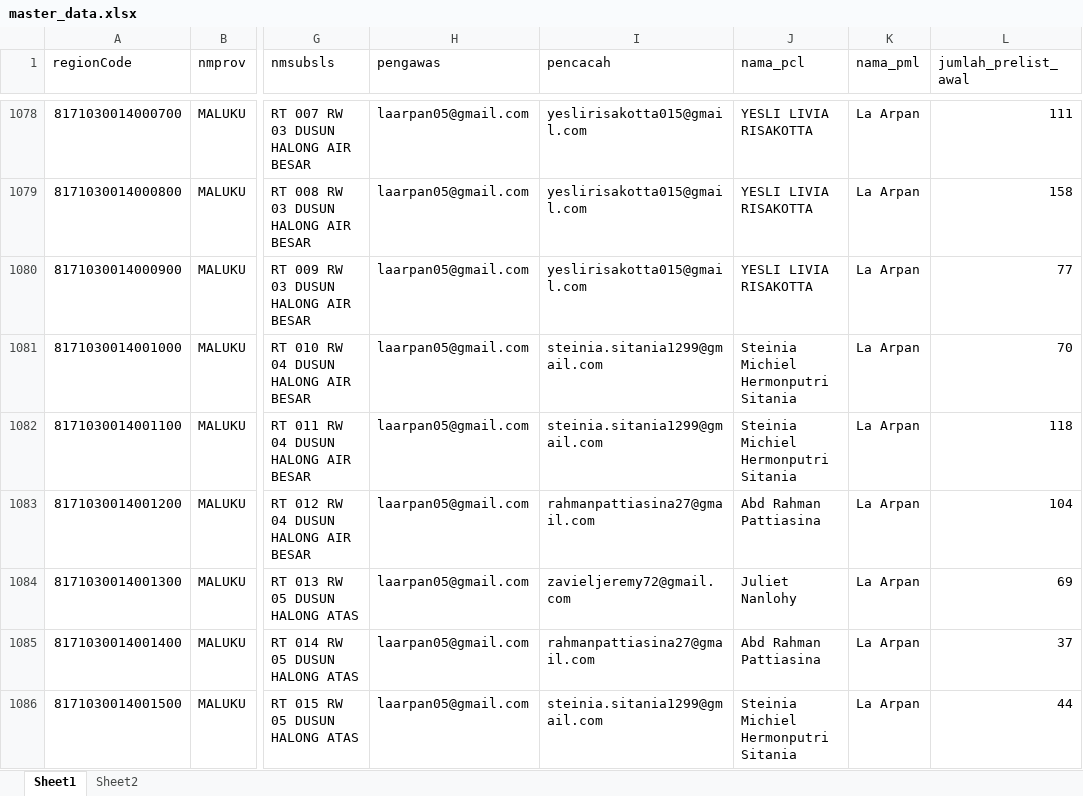
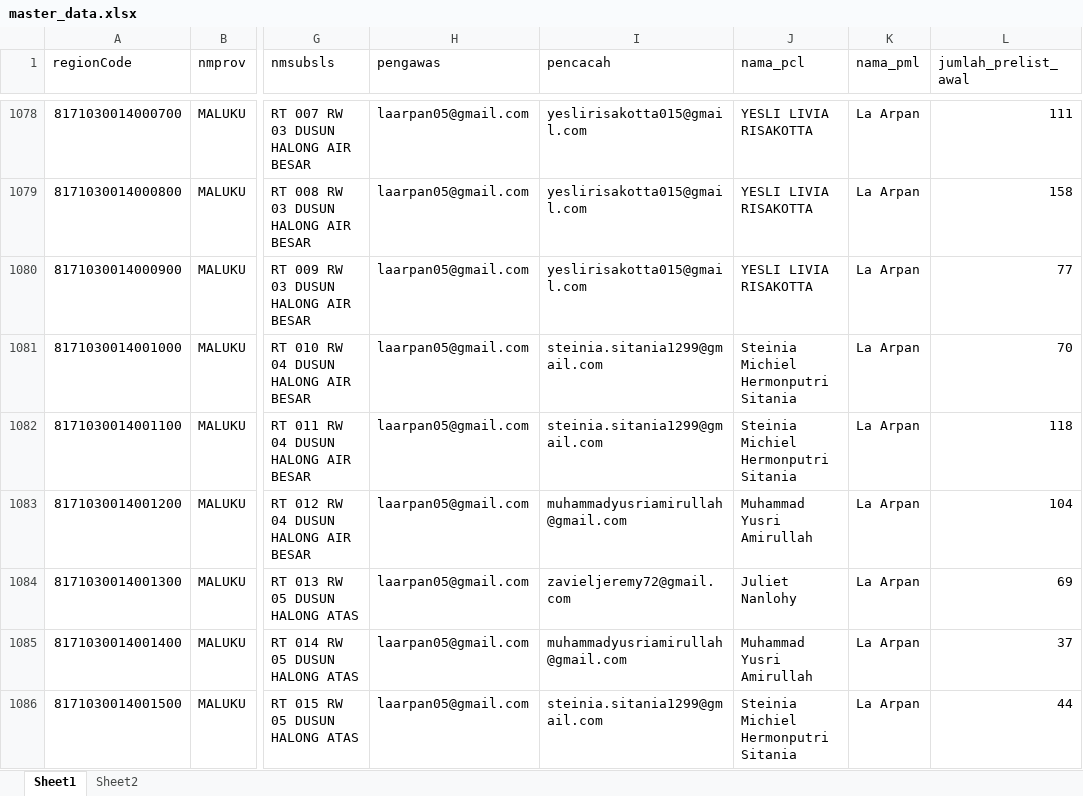
Before and after one commit to zokta77/monitoring-petugas, an Excel workbook: data/master_data.xlsx, sheet Sheet1, drawn as a sheet; only a part is shown, gaps mark what is left out; values as stored, in another font and other column widths than the file's, no cell formats; the diff covers the shown part only; the diff names each change by its address in the sheet, - before the commit and + after, or states it on an @@ line.

```diff
--- a/data/master_data.xlsx (sheet Sheet1)
+++ b/data/master_data.xlsx (sheet Sheet1)
-I1083 (pencacah): rahmanpattiasina27@gmail.com
+I1083 (pencacah): muhammadyusriamirullah@gmail.com
-J1083 (nama_pcl): Abd Rahman Pattiasina
+J1083 (nama_pcl): Muhammad Yusri Amirullah
-I1085 (pencacah): rahmanpattiasina27@gmail.com
+I1085 (pencacah): muhammadyusriamirullah@gmail.com
-J1085 (nama_pcl): Abd Rahman Pattiasina
+J1085 (nama_pcl): Muhammad Yusri Amirullah
```
Also changed, not shown: 40 edited cells elsewhere in this sheet, cell formats, 1 other file.
